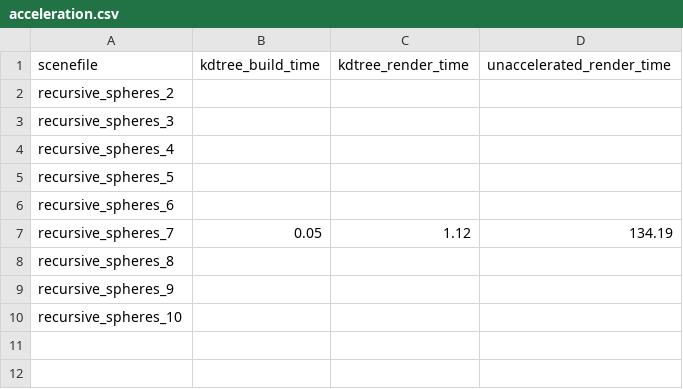
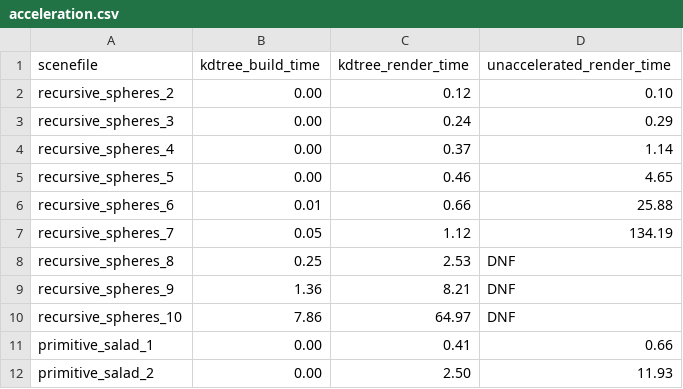
Before and after one commit to awang343/interstellar, a CSV file: acceleration.csv, drawn as a sheet; the diff names each change by its address in the sheet, - before the commit and + after, or states it on an @@ line.

```diff
--- a/acceleration.csv
+++ b/acceleration.csv
-B2:B5 (kdtree_build_time): (empty)
+B2:B5 (kdtree_build_time): 0.00
-C2 (kdtree_render_time): (empty)
+C2 (kdtree_render_time): 0.12
-D2 (unaccelerated_render_time): (empty)
+D2 (unaccelerated_render_time): 0.10
-C3 (kdtree_render_time): (empty)
+C3 (kdtree_render_time): 0.24
-D3 (unaccelerated_render_time): (empty)
+D3 (unaccelerated_render_time): 0.29
-C4 (kdtree_render_time): (empty)
+C4 (kdtree_render_time): 0.37
-D4 (unaccelerated_render_time): (empty)
+D4 (unaccelerated_render_time): 1.14
-C5 (kdtree_render_time): (empty)
+C5 (kdtree_render_time): 0.46
-D5 (unaccelerated_render_time): (empty)
+D5 (unaccelerated_render_time): 4.65
-B6 (kdtree_build_time): (empty)
+B6 (kdtree_build_time): 0.01
-C6 (kdtree_render_time): (empty)
+C6 (kdtree_render_time): 0.66
-D6 (unaccelerated_render_time): (empty)
+D6 (unaccelerated_render_time): 25.88
-B8 (kdtree_build_time): (empty)
+B8 (kdtree_build_time): 0.25
-C8 (kdtree_render_time): (empty)
+C8 (kdtree_render_time): 2.53
-D8:D10 (unaccelerated_render_time): (empty)
+D8:D10 (unaccelerated_render_time): DNF
-B9 (kdtree_build_time): (empty)
+B9 (kdtree_build_time): 1.36
-C9 (kdtree_render_time): (empty)
+C9 (kdtree_render_time): 8.21
-B10 (kdtree_build_time): (empty)
+B10 (kdtree_build_time): 7.86
-C10 (kdtree_render_time): (empty)
+C10 (kdtree_render_time): 64.97
+row 11: primitive_salad_1 | 0.00 | 0.41 | 0.66
+row 12: primitive_salad_2 | 0.00 | 2.50 | 11.93
```
Also changed, not shown: 5 other files.
